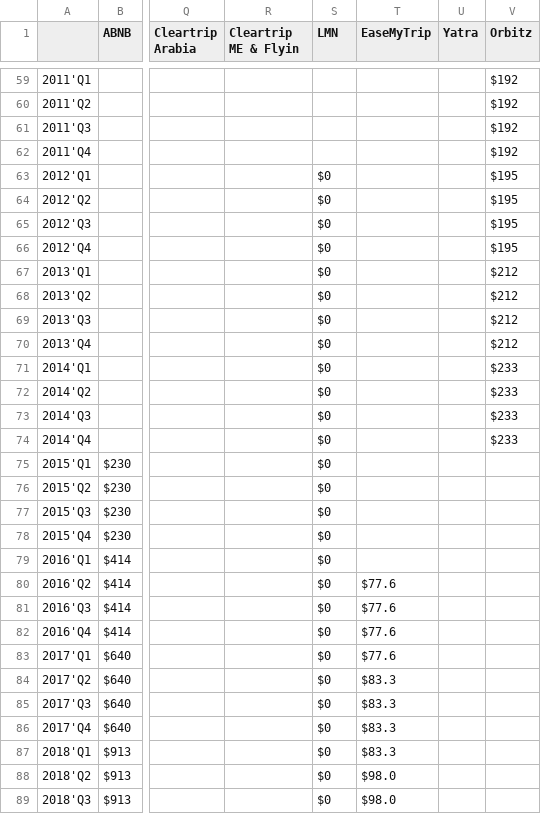
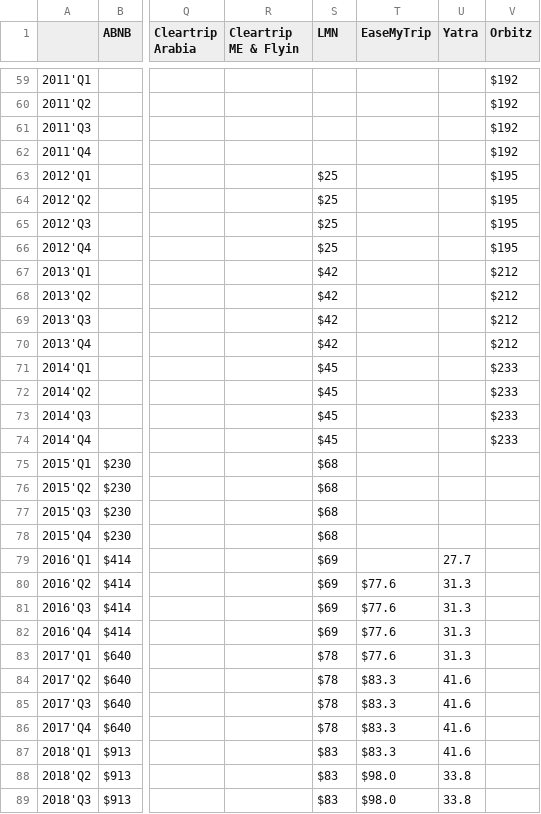
Before and after one commit to Soundream/TravelMarketViz, a CSV file: bar-video/Animated Bubble Chart_ Historic Financials Online Travel Industry - Revenue.csv, drawn as a sheet; only a part is shown, gaps mark what is left out; the diff covers the shown part only; the diff names each change by its address in the sheet, - before the commit and + after, or states it on an @@ line.

Commit message:
feat: add bar chart page

```diff
--- a/bar-video/Animated Bubble Chart_ Historic Financials Online Travel Industry - Revenue.csv
+++ b/bar-video/Animated Bubble Chart_ Historic Financials Online Travel Industry - Revenue.csv
-S63:S66 (LMN): $0
+S63:S66 (LMN): $25
-S67:S70 (LMN): $0
+S67:S70 (LMN): $42
-S71:S74 (LMN): $0
+S71:S74 (LMN): $45
-S75:S78 (LMN): $0
+S75:S78 (LMN): $68
-S79:S82 (LMN): $0
+S79:S82 (LMN): $69
-U79 (Yatra): (empty)
+U79 (Yatra): 27.7
-U80:U83 (Yatra): (empty)
+U80:U83 (Yatra): 31.3
-S83:S86 (LMN): $0
+S83:S86 (LMN): $78
-U84:U87 (Yatra): (empty)
+U84:U87 (Yatra): 41.6
-S87:S89 (LMN): $0
+S87:S89 (LMN): $83
-U88:U89 (Yatra): (empty)
+U88:U89 (Yatra): 33.8
```
Also changed, not shown: 2 edited cells elsewhere in this file, 5 other files.
